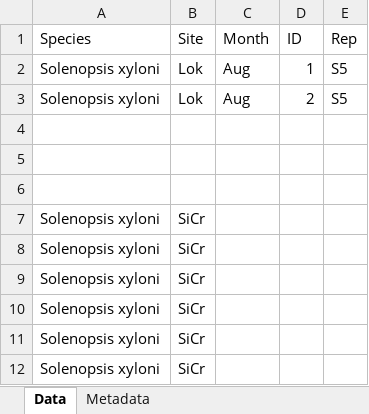
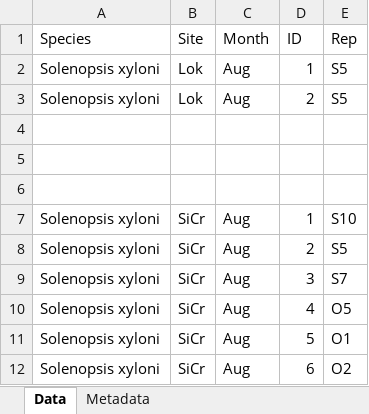
Before and after one commit to jennabraun/ant_habitat_coexistence, an Excel workbook: raw data/Slide_ID.xlsx, sheet Data, drawn as a sheet; values as stored, in another font and other column widths than the file's, no borders; the diff names each change by its address in the sheet, - before the commit and + after, or states it on an @@ line.

Commit message:
Update Slide_ID.xlsx

```diff
--- a/raw data/Slide_ID.xlsx (sheet Data)
+++ b/raw data/Slide_ID.xlsx (sheet Data)
-C7:C12 (Month): (empty)
+C7:C12 (Month): Aug
-D7 (ID): (empty)
+D7 (ID): 1
-E7 (Rep): (empty)
+E7 (Rep): S10
-D8 (ID): (empty)
+D8 (ID): 2
-E8 (Rep): (empty)
+E8 (Rep): S5
-D9 (ID): (empty)
+D9 (ID): 3
-E9 (Rep): (empty)
+E9 (Rep): S7
-D10 (ID): (empty)
+D10 (ID): 4
-E10 (Rep): (empty)
+E10 (Rep): O5
-D11 (ID): (empty)
+D11 (ID): 5
-E11 (Rep): (empty)
+E11 (Rep): O1
-D12 (ID): (empty)
+D12 (ID): 6
-E12 (Rep): (empty)
+E12 (Rep): O2
```
